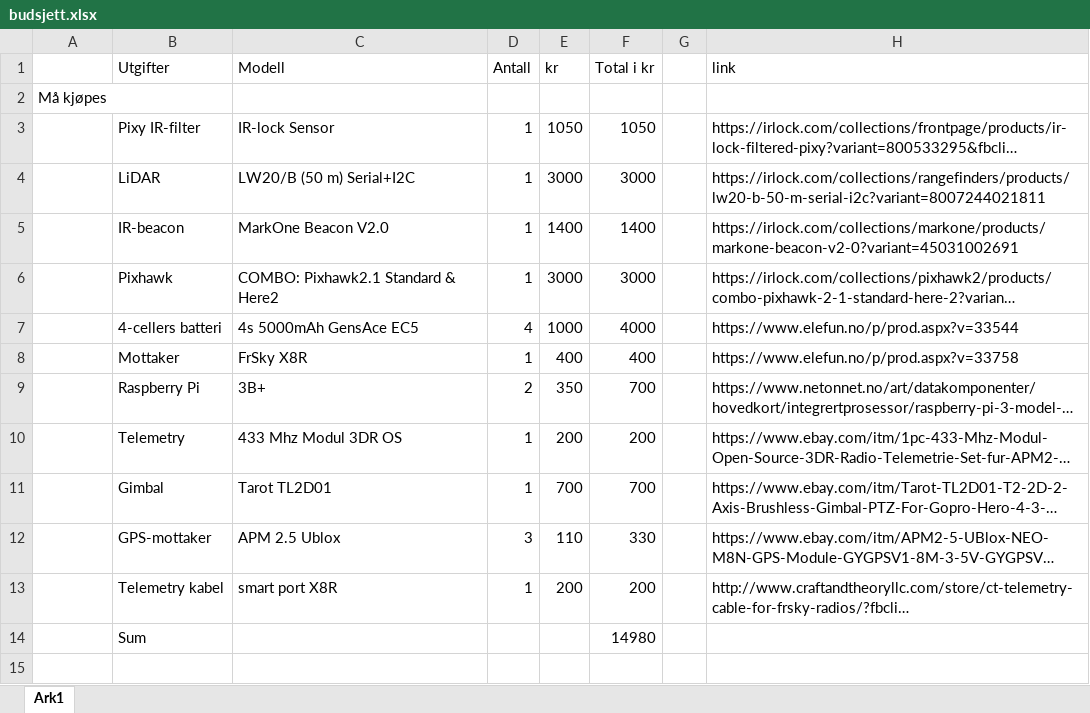
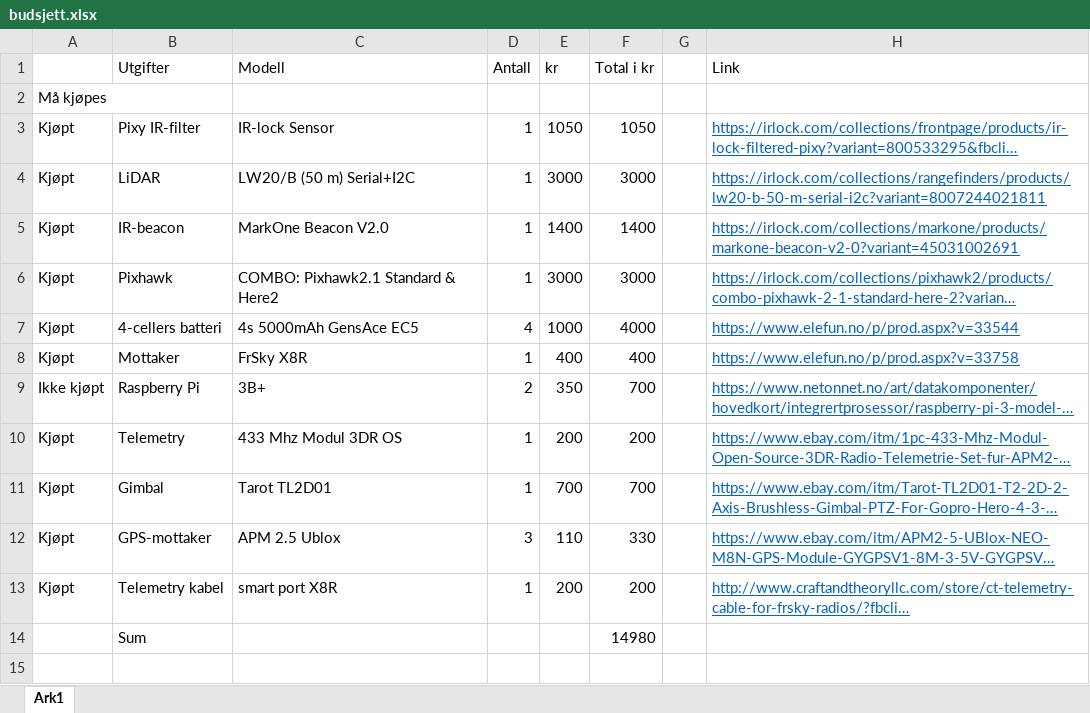
Before and after one commit to fredriksd/Bachelor, an Excel workbook: budsjett.xlsx, sheet Ark1, drawn as a sheet; only a part is shown; long unchanged cells end in …; values as stored, in another font and other column widths than the file's, no borders; the diff names each change by its address in the sheet, - before the commit and + after, or states it on an @@ line.

Commit message:
Oppdatert budsjett etter kjøp

```diff
--- a/budsjett.xlsx (sheet Ark1)
+++ b/budsjett.xlsx (sheet Ark1)
-H1: link
+H1: Link
-A3:A8: (empty)
+A3:A8: Kjøpt
@@ H3:H13 underline: off → on, text colour: black → #0563C1 @@
-A9: (empty)
+A9: Ikke kjøpt
-A10:A13: (empty)
+A10:A13: Kjøpt
```
Also changed, not shown: 2 other files.
